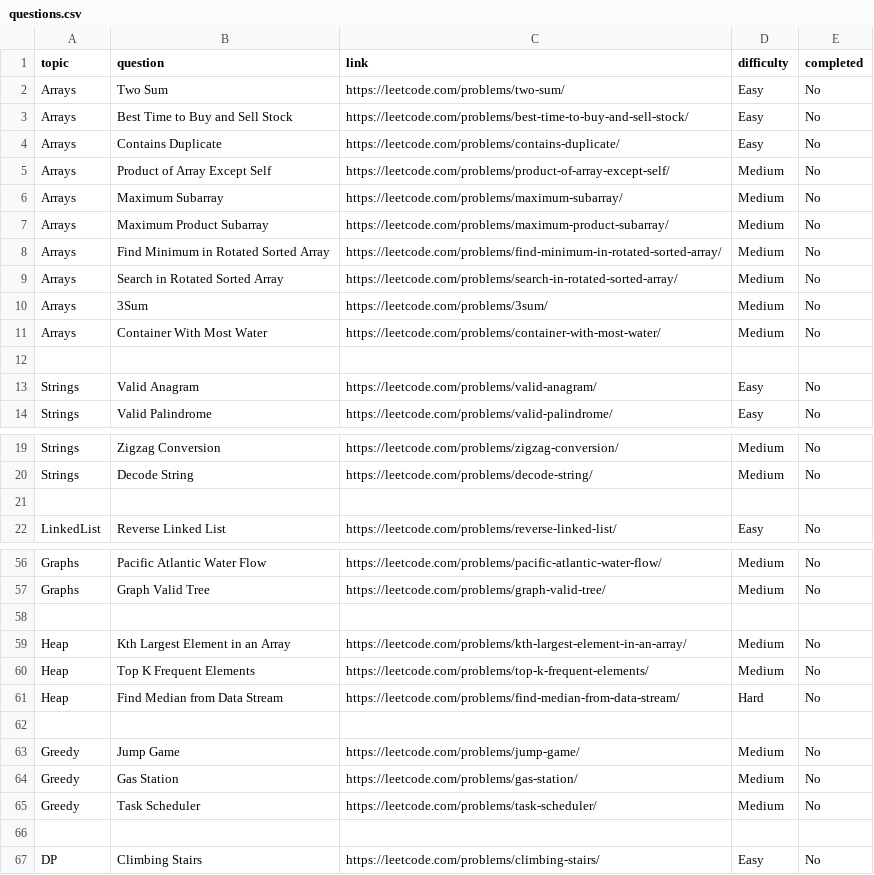
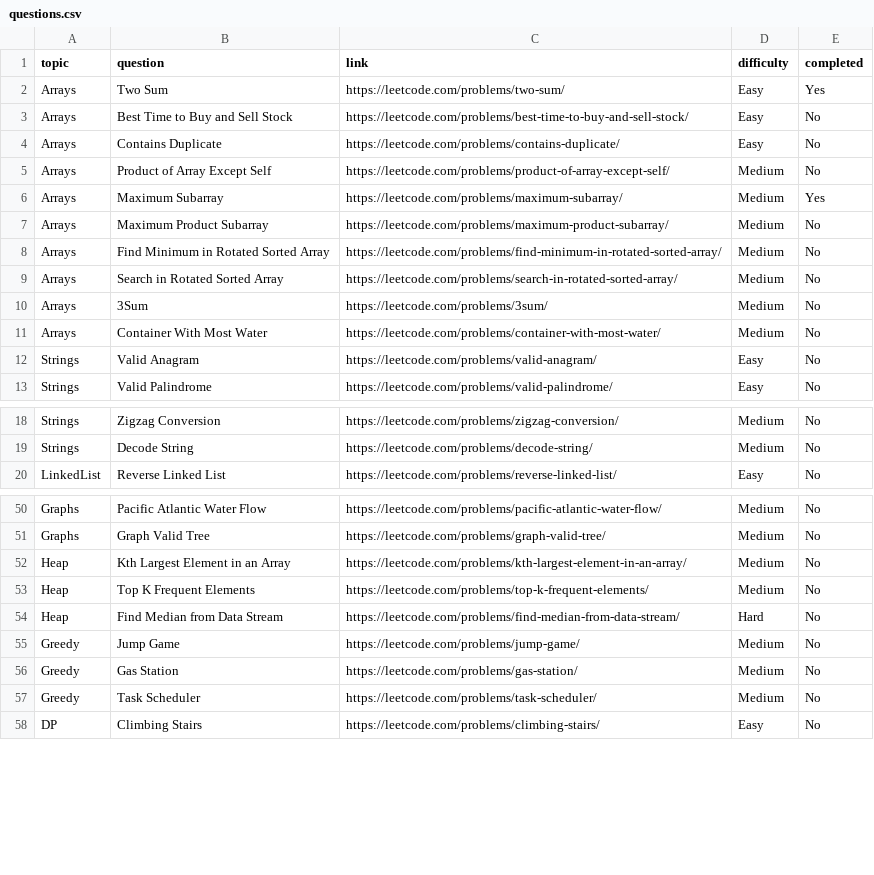
Before and after one commit to nehabhadauria25/Smart_DSA_Guide, a CSV file: questions.csv, drawn as a sheet; only a part is shown, gaps mark what is left out; the diff covers the shown part only.

```diff
--- a/questions.csv
+++ b/questions.csv
@@ -1,3 +1,3 @@
 topic,question,link,difficulty,completed
-Arrays,Two Sum,https://leetcode.com/problems/two-sum/,Easy,No
+Arrays,Two Sum,https://leetcode.com/problems/two-sum/,Easy,Yes
 Arrays,Best Time to Buy and Sell Stock,https://leetcode.com/problems/best-time-to-buy-and-sell-stock/,Easy,No
@@ -5,3 +5,3 @@ Arrays,Contains Duplicate,https://leetcode.com/problems/contains-duplicate/,Easy
 Arrays,Product of Array Except Self,https://leetcode.com/problems/product-of-array-except-self/,Medium,No
-Arrays,Maximum Subarray,https://leetcode.com/problems/maximum-subarray/,Medium,No
+Arrays,Maximum Subarray,https://leetcode.com/problems/maximum-subarray/,Medium,Yes
 Arrays,Maximum Product Subarray,https://leetcode.com/problems/maximum-product-subarray/,Medium,No
@@ -11,3 +11,2 @@ Arrays,3Sum,https://leetcode.com/problems/3sum/,Medium,No
 Arrays,Container With Most Water,https://leetcode.com/problems/container-with-most-water/,Medium,No
-
 Strings,Valid Anagram,https://leetcode.com/problems/valid-anagram/,Easy,No
@@ -20,3 +19,2 @@ Strings,Zigzag Conversion,https://leetcode.com/problems/zigzag-conversion/,Mediu
 Strings,Decode String,https://leetcode.com/problems/decode-string/,Medium,No
-
 LinkedList,Reverse Linked List,https://leetcode.com/problems/reverse-linked-list/,Easy,No
@@ -57,3 +51,2 @@ Graphs,Pacific Atlantic Water Flow,https://leetcode.com/problems/pacific-atlanti
 Graphs,Graph Valid Tree,https://leetcode.com/problems/graph-valid-tree/,Medium,No
-
 Heap,Kth Largest Element in an Array,https://leetcode.com/problems/kth-largest-element-in-an-array/,Medium,No
@@ -61,3 +54,2 @@ Heap,Top K Frequent Elements,https://leetcode.com/problems/top-k-frequent-elemen
 Heap,Find Median from Data Stream,https://leetcode.com/problems/find-median-from-data-stream/,Hard,No
-
 Greedy,Jump Game,https://leetcode.com/problems/jump-game/,Medium,No
@@ -65,3 +57,2 @@ Greedy,Gas Station,https://leetcode.com/problems/gas-station/,Medium,No
 Greedy,Task Scheduler,https://leetcode.com/problems/task-scheduler/,Medium,No
-
 DP,Climbing Stairs,https://leetcode.com/problems/climbing-stairs/,Easy,No
```
Also changed, not shown: 5 removed rows elsewhere in this file, 1 other file.
